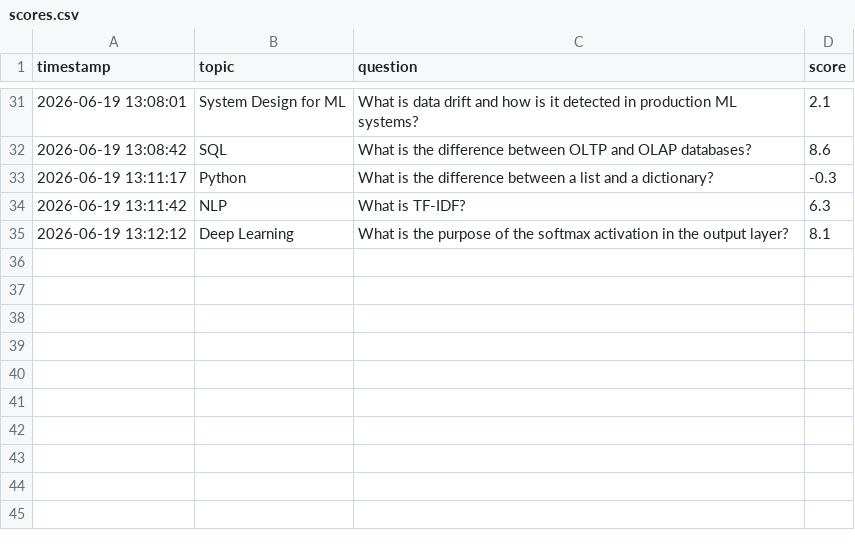
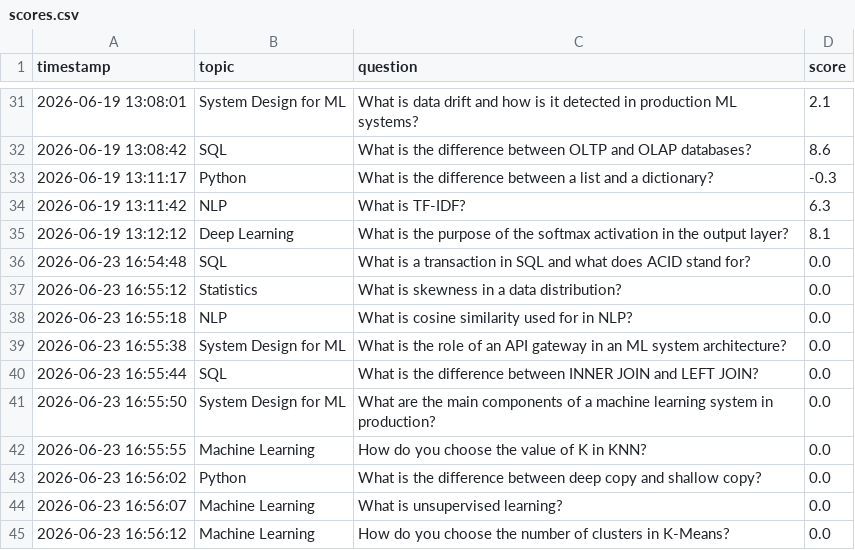
Before and after one commit to SejalTitarmare/AI-Interview-Preparation-Bot, a CSV file: Interview_Prep_Bot/data/scores.csv, drawn as a sheet; only a part is shown, gaps mark what is left out; the diff names each change by its address in the sheet, - before the commit and + after, or states it on an @@ line.

```diff
--- a/Interview_Prep_Bot/data/scores.csv
+++ b/Interview_Prep_Bot/data/scores.csv
+row 36: 2026-06-23 16:54:48 | SQL | What is a transaction in SQL and what does ACID stand for? | 0.0
+row 37: 2026-06-23 16:55:12 | Statistics | What is skewness in a data distribution? | 0.0
+row 38: 2026-06-23 16:55:18 | NLP | What is cosine similarity used for in NLP? | 0.0
+row 39: 2026-06-23 16:55:38 | System Design for ML | What is the role of an API gateway in an ML system architecture? | 0.0
+row 40: 2026-06-23 16:55:44 | SQL | What is the difference between INNER JOIN and LEFT JOIN? | 0.0
+row 41: 2026-06-23 16:55:50 | System Design for ML | What are the main components of a machine learning system in production? | 0.0
+row 42: 2026-06-23 16:55:55 | Machine Learning | How do you choose the value of K in KNN? | 0.0
+row 43: 2026-06-23 16:56:02 | Python | What is the difference between deep copy and shallow copy? | 0.0
+row 44: 2026-06-23 16:56:07 | Machine Learning | What is unsupervised learning? | 0.0
+row 45: 2026-06-23 16:56:12 | Machine Learning | How do you choose the number of clusters in K-Means? | 0.0
```
Also changed, not shown: 3 other files.
